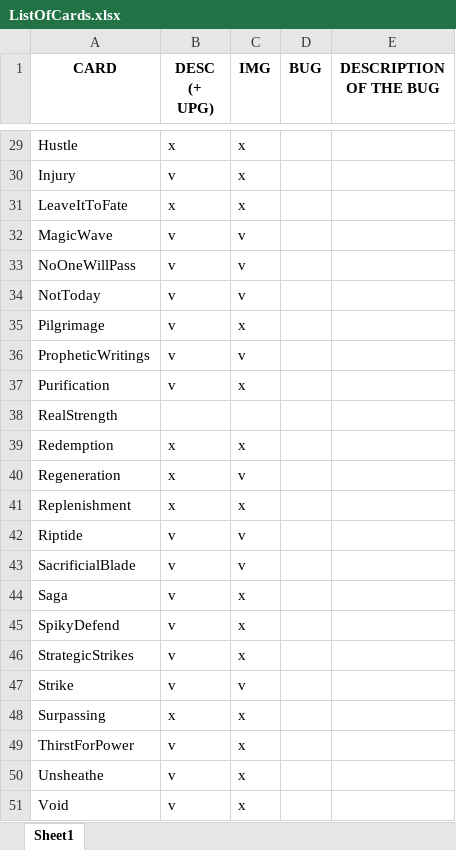
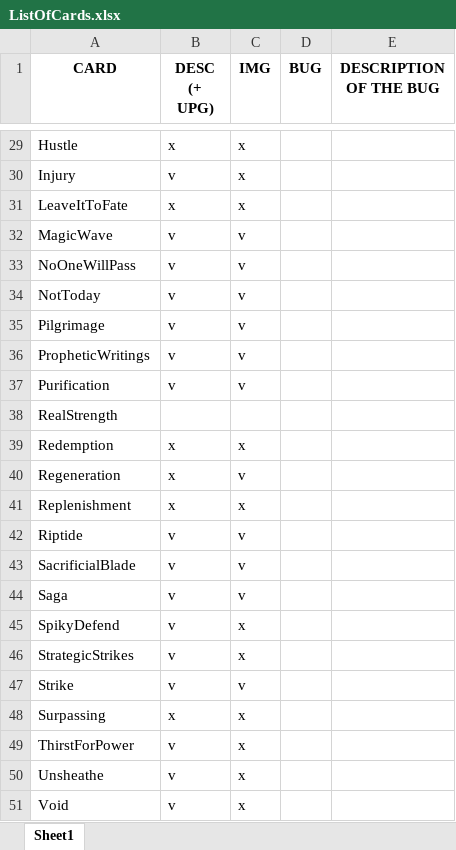
Before and after one commit to MasterMurky/BloodElfModForSlayTheSpire, an Excel workbook: ListOfCards.xlsx, sheet Sheet1, drawn as a sheet; only a part is shown, gaps mark what is left out; values as stored, in another font and other column widths than the file's, no borders; conditional formats and table styles not drawn; the diff names each change by its address in the sheet, - before the commit and + after, or states it on an @@ line.

```diff
--- a/ListOfCards.xlsx (sheet Sheet1)
+++ b/ListOfCards.xlsx (sheet Sheet1)
-C35 (IMG): x
+C35 (IMG): v
-C37 (IMG): x
+C37 (IMG): v
-C44 (IMG): x
+C44 (IMG): v
```
Also changed, not shown: 6 other files.
